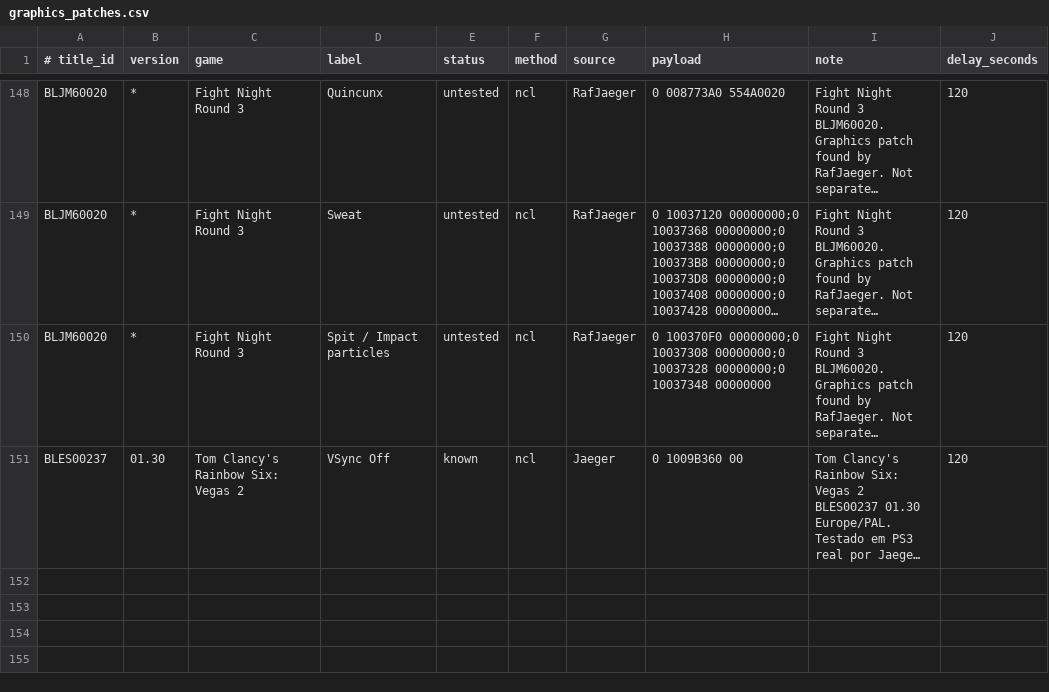
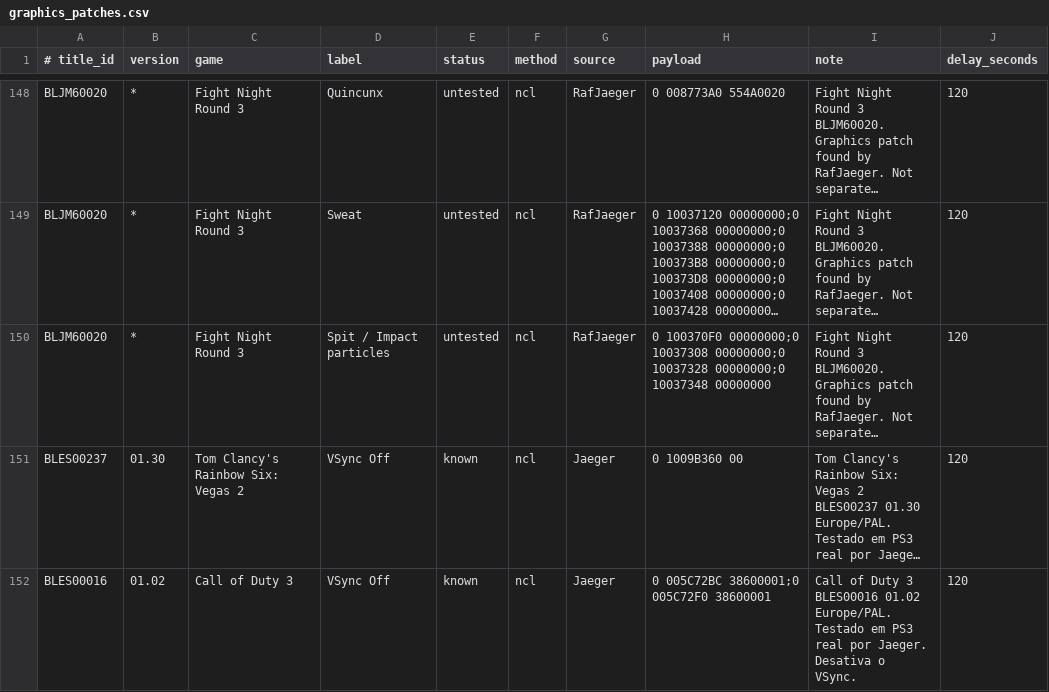
Before and after one commit to RafJaeger/psuf-ps3, a CSV file: release/USRDIR/graphics_patches.csv, drawn as a sheet; only a part is shown, gaps mark what is left out; long unchanged cells end in …; the diff names each change by its address in the sheet, - before the commit and + after, or states it on an @@ line.

Commit message:
Atualização banco de patches

```diff
--- a/release/USRDIR/graphics_patches.csv
+++ b/release/USRDIR/graphics_patches.csv
+row 152: BLES00016 | 01.02 | Call of Duty 3 | VSync Off | known | ncl | Jaeger | 0 005C72BC 38600001;0 005C72F0 38600001 | Call of Duty 3 BLES00016 01.02 Europe/PAL. Testado em PS3 real por Jaeger. Desativa o VSync. | 120
```
Also changed, not shown: 2 other files.
